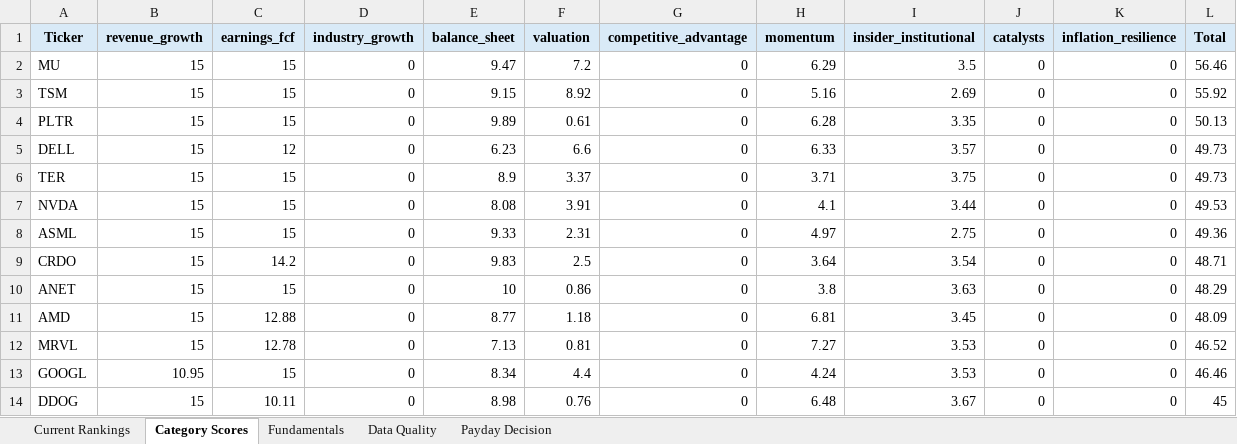
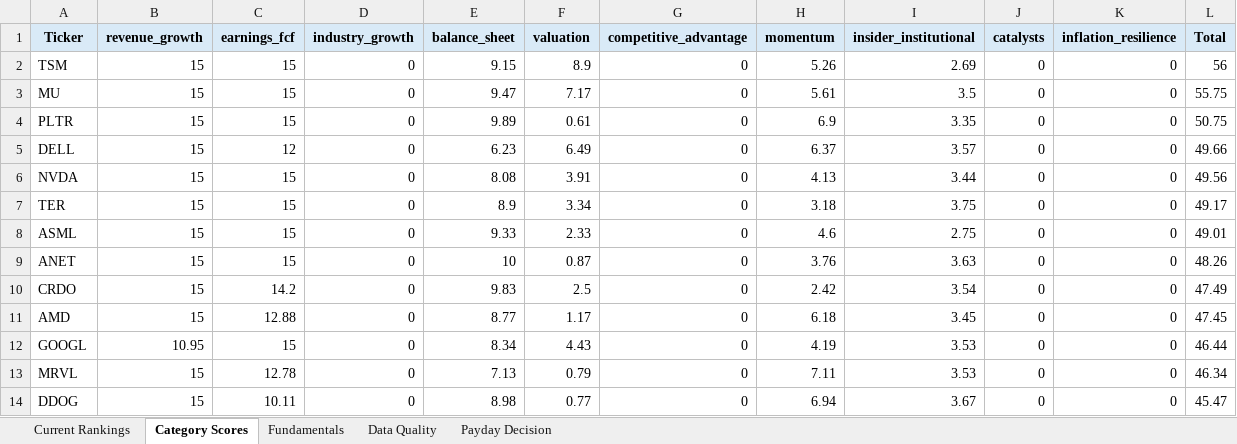
Before and after one commit to Grzesiak33/Version-2-Stock-Investment-Model, an Excel workbook: reports/investment_dashboard.xlsx, sheet Category Scores, drawn as a sheet; only a part is shown; values as stored, in another font and other column widths than the file's, no borders; removed rows and columns are numbered as before the commit, all else as after; the diff covers the shown part only; the diff names each change by its address in the sheet, - before the commit and + after, or states it on an @@ line.

```diff
--- a/reports/investment_dashboard.xlsx (sheet Category Scores)
+++ b/reports/investment_dashboard.xlsx (sheet Category Scores)
-row 2: MU | 15 | 15 | 0 | 9.47 | 7.2 | 0 | 6.29 | 3.5 | 0 | 0 | 56.46
-F2 (valuation): 8.92
+F2 (valuation): 8.9
-H2 (momentum): 5.16
+H2 (momentum): 5.26
-L2 (Total): 55.92
+L2 (Total): 56
+row 3: MU | 15 | 15 | 0 | 9.47 | 7.17 | 0 | 5.61 | 3.5 | 0 | 0 | 55.75
-H4 (momentum): 6.28
+H4 (momentum): 6.9
-L4 (Total): 50.13
+L4 (Total): 50.75
-F5 (valuation): 6.6
+F5 (valuation): 6.49
-H5 (momentum): 6.33
+H5 (momentum): 6.37
-L5 (Total): 49.73
+L5 (Total): 49.66
-row 6: TER | 15 | 15 | 0 | 8.9 | 3.37 | 0 | 3.71 | 3.75 | 0 | 0 | 49.73
-H6 (momentum): 4.1
+H6 (momentum): 4.13
-L6 (Total): 49.53
+L6 (Total): 49.56
+row 7: TER | 15 | 15 | 0 | 8.9 | 3.34 | 0 | 3.18 | 3.75 | 0 | 0 | 49.17
-F8 (valuation): 2.31
+F8 (valuation): 2.33
-H8 (momentum): 4.97
+H8 (momentum): 4.6
-L8 (Total): 49.36
+L8 (Total): 49.01
+row 9: ANET | 15 | 15 | 0 | 10 | 0.87 | 0 | 3.76 | 3.63 | 0 | 0 | 48.26
-H10 (momentum): 3.64
+H10 (momentum): 2.42
-L10 (Total): 48.71
+L10 (Total): 47.49
-row 10: ANET | 15 | 15 | 0 | 10 | 0.86 | 0 | 3.8 | 3.63 | 0 | 0 | 48.29
-F11 (valuation): 1.18
+F11 (valuation): 1.17
-H11 (momentum): 6.81
+H11 (momentum): 6.18
-L11 (Total): 48.09
+L11 (Total): 47.45
-row 12: MRVL | 15 | 12.78 | 0 | 7.13 | 0.81 | 0 | 7.27 | 3.53 | 0 | 0 | 46.52
-F12 (valuation): 4.4
+F12 (valuation): 4.43
-H12 (momentum): 4.24
+H12 (momentum): 4.19
-L12 (Total): 46.46
+L12 (Total): 46.44
+row 13: MRVL | 15 | 12.78 | 0 | 7.13 | 0.79 | 0 | 7.11 | 3.53 | 0 | 0 | 46.34
-F14 (valuation): 0.76
+F14 (valuation): 0.77
-H14 (momentum): 6.48
+H14 (momentum): 6.94
-L14 (Total): 45
+L14 (Total): 45.47
```
Also changed, not shown: 4 added rows, 4 removed rows and 35 edited cells elsewhere in this sheet, sheet Fundamentals, sheet Current Rankings, sheet Data Quality, sheet Payday Decision, 32 other files.
